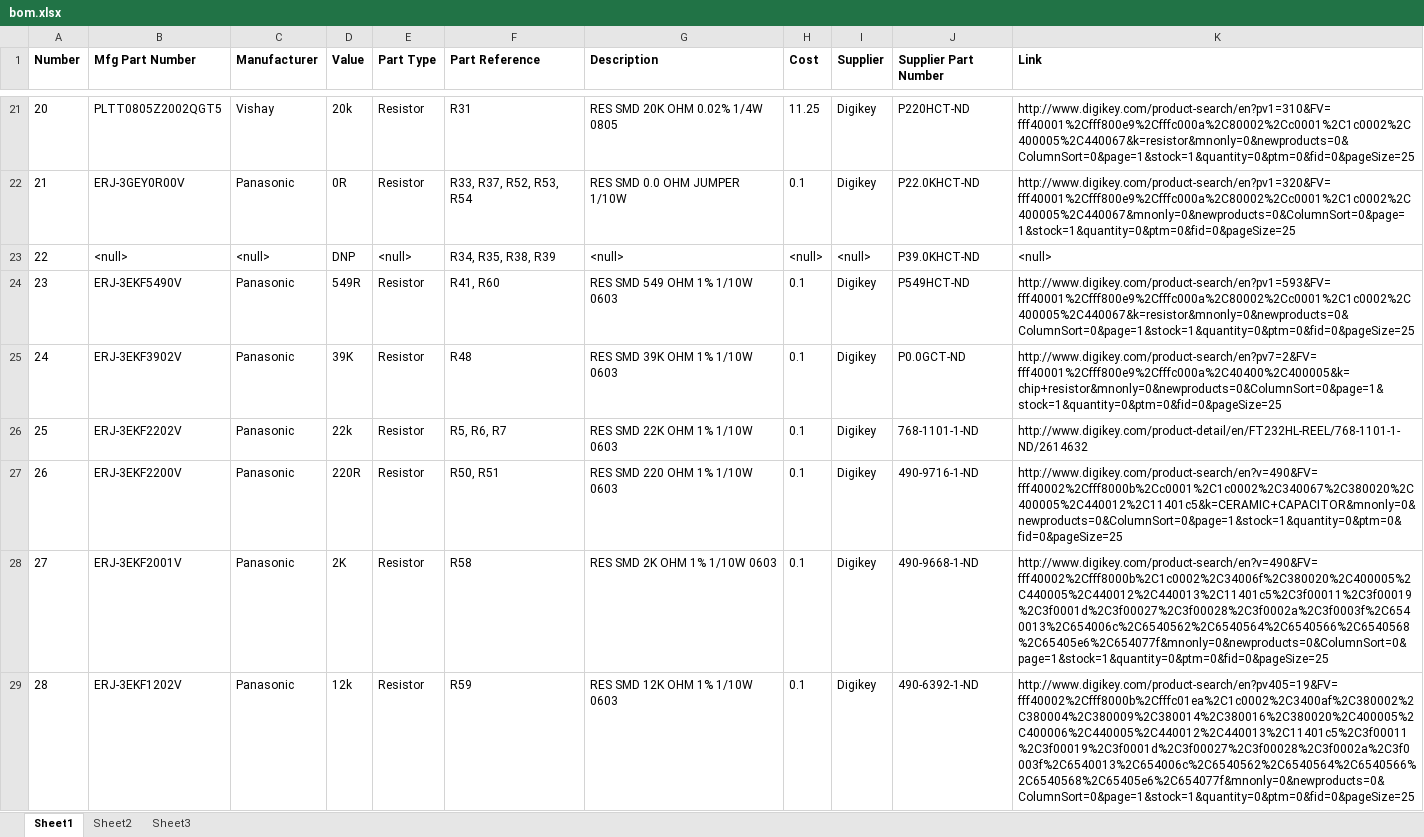
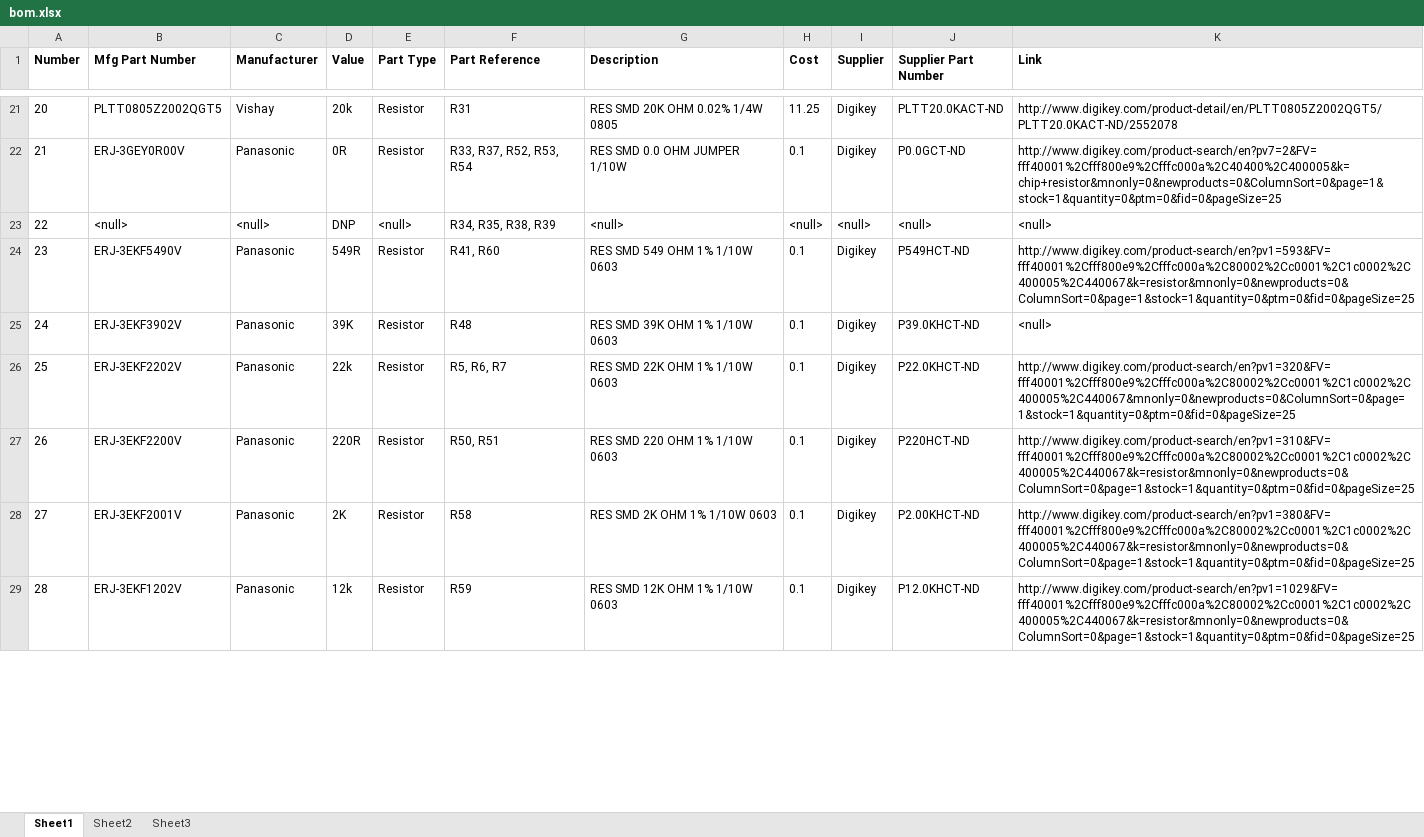
Before and after one commit to mldelibero/masters, an Excel workbook: board/bom.xlsx, sheet Sheet1, drawn as a sheet; only a part is shown, gaps mark what is left out; values as stored, in another font and other column widths than the file's, no borders; the diff covers the shown part only; the diff names each change by its address in the sheet, - before the commit and + after, or states it on an @@ line.

Commit message:
fixed op amp broken link.

```diff
--- a/board/bom.xlsx (sheet Sheet1)
+++ b/board/bom.xlsx (sheet Sheet1)
-J21 (Supplier Part Number): P220HCT-ND
+J21 (Supplier Part Number): PLTT20.0KACT-ND
-K21 (Link): http://www.digikey.com/product-search/en?pv1=310&FV=fff40001%2Cfff800e9%2Cfffc000a%2C80002%2Cc0001%2C1c0002%2C400005%2C440067&k=resistor&mnonly=0&newproducts=0&ColumnSort=0&page=1&stock=1&quantity=0&ptm=0&fid=0&pageSize=25
+K21 (Link): http://www.digikey.com/product-detail/en/PLTT0805Z2002QGT5/PLTT20.0KACT-ND/2552078
-J22 (Supplier Part Number): P22.0KHCT-ND
+J22 (Supplier Part Number): P0.0GCT-ND
-K22 (Link): http://www.digikey.com/product-search/en?pv1=320&FV=fff40001%2Cfff800e9%2Cfffc000a%2C80002%2Cc0001%2C1c0002%2C400005%2C440067&mnonly=0&newproducts=0&ColumnSort=0&page=1&stock=1&quantity=0&ptm=0&fid=0&pageSize=25
+K22 (Link): http://www.digikey.com/product-search/en?pv7=2&FV=fff40001%2Cfff800e9%2Cfffc000a%2C40400%2C400005&k=chip+resistor&mnonly=0&newproducts=0&ColumnSort=0&page=1&stock=1&quantity=0&ptm=0&fid=0&pageSize=25
-J23 (Supplier Part Number): P39.0KHCT-ND
+J23 (Supplier Part Number): <null>
-J25 (Supplier Part Number): P0.0GCT-ND
+J25 (Supplier Part Number): P39.0KHCT-ND
-K25 (Link): http://www.digikey.com/product-search/en?pv7=2&FV=fff40001%2Cfff800e9%2Cfffc000a%2C40400%2C400005&k=chip+resistor&mnonly=0&newproducts=0&ColumnSort=0&page=1&stock=1&quantity=0&ptm=0&fid=0&pageSize=25
+K25 (Link): <null>
-J26 (Supplier Part Number): 768-1101-1-ND
+J26 (Supplier Part Number): P22.0KHCT-ND
-K26 (Link): http://www.digikey.com/product-detail/en/FT232HL-REEL/768-1101-1-ND/2614632
+K26 (Link): http://www.digikey.com/product-search/en?pv1=320&FV=fff40001%2Cfff800e9%2Cfffc000a%2C80002%2Cc0001%2C1c0002%2C400005%2C440067&mnonly=0&newproducts=0&ColumnSort=0&page=1&stock=1&quantity=0&ptm=0&fid=0&pageSize=25
-J27 (Supplier Part Number): 490-9716-1-ND
+J27 (Supplier Part Number): P220HCT-ND
-K27 (Link): http://www.digikey.com/product-search/en?v=490&FV=fff40002%2Cfff8000b%2Cc0001%2C1c0002%2C340067%2C380020%2C400005%2C440012%2C11401c5&k=CERAMIC+CAPACITOR&mnonly=0&newproducts=0&ColumnSort=0&page=1&stock=1&quantity=0&ptm=0&fid=0&pageSize=25
+K27 (Link): http://www.digikey.com/product-search/en?pv1=310&FV=fff40001%2Cfff800e9%2Cfffc000a%2C80002%2Cc0001%2C1c0002%2C400005%2C440067&k=resistor&mnonly=0&newproducts=0&ColumnSort=0&page=1&stock=1&quantity=0&ptm=0&fid=0&pageSize=25
-J28 (Supplier Part Number): 490-9668-1-ND
+J28 (Supplier Part Number): P2.00KHCT-ND
-K28 (Link): http://www.digikey.com/product-search/en?v=490&FV=fff40002%2Cfff8000b%2C1c0002%2C34006f%2C380020%2C400005%2C440005%2C440012%2C440013%2C11401c5%2C3f00011%2C3f00019%2C3f0001d%2C3f00027%2C3f00028%2C3f0002a%2C3f0003f%2C6540013%2C654006c%2C6540562%2C6540564%2C6540566%2C6540568%2C65405e6%2C654077f&mnonly=0&newproducts=0&ColumnSort=0&page=1&stock=1&quantity=0&ptm=0&fid=0&pageSize=25
+K28 (Link): http://www.digikey.com/product-search/en?pv1=380&FV=fff40001%2Cfff800e9%2Cfffc000a%2C80002%2Cc0001%2C1c0002%2C400005%2C440067&k=resistor&mnonly=0&newproducts=0&ColumnSort=0&page=1&stock=1&quantity=0&ptm=0&fid=0&pageSize=25
-J29 (Supplier Part Number): 490-6392-1-ND
+J29 (Supplier Part Number): P12.0KHCT-ND
-K29 (Link): http://www.digikey.com/product-search/en?pv405=19&FV=fff40002%2Cfff8000b%2Cfffc01ea%2C1c0002%2C3400af%2C380002%2C380004%2C380009%2C380014%2C380016%2C380020%2C400005%2C400006%2C440005%2C440012%2C440013%2C11401c5%2C3f00011%2C3f00019%2C3f0001d%2C3f00027%2C3f00028%2C3f0002a%2C3f0003f%2C6540013%2C654006c%2C6540562%2C6540564%2C6540566%2C6540568%2C65405e6%2C654077f&mnonly=0&newproducts=0&ColumnSort=0&page=1&stock=1&quantity=0&ptm=0&fid=0&pageSize=25
+K29 (Link): http://www.digikey.com/product-search/en?pv1=1029&FV=fff40001%2Cfff800e9%2Cfffc000a%2C80002%2Cc0001%2C1c0002%2C400005%2C440067&k=resistor&mnonly=0&newproducts=0&ColumnSort=0&page=1&stock=1&quantity=0&ptm=0&fid=0&pageSize=25
```
Also changed, not shown: 60 edited cells elsewhere in this sheet, 1 other file.
